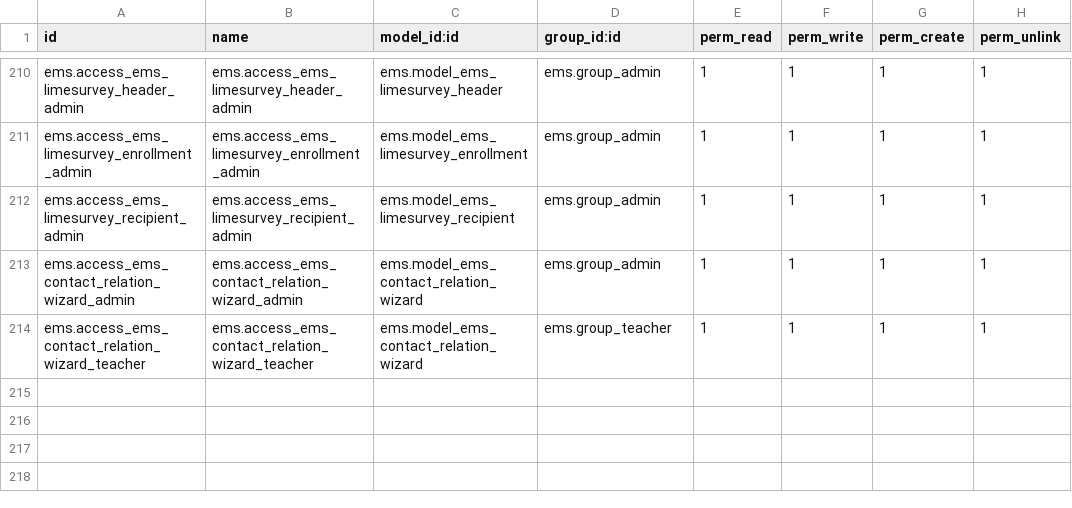
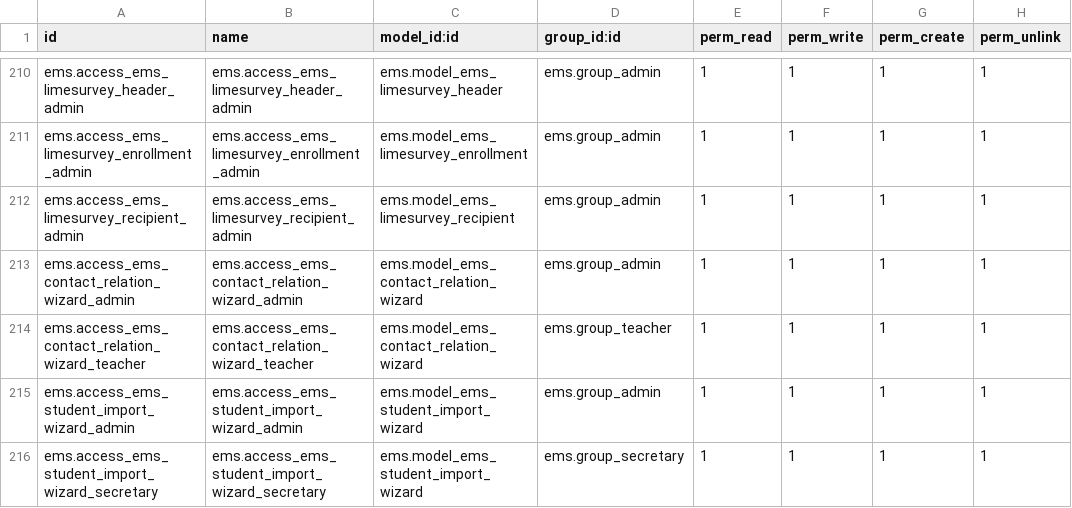
Before and after one commit to ElPuig/EMS, a CSV file: security/ir.model.access.csv, drawn as a sheet; only a part is shown, gaps mark what is left out.

```diff
--- a/security/ir.model.access.csv
+++ b/security/ir.model.access.csv
@@ -214 +214,3 @@ ems.access_ems_contact_relation_wizard_admin,ems.access_ems_contact_relation_wiz
 ems.access_ems_contact_relation_wizard_teacher,ems.access_ems_contact_relation_wizard_teacher,ems.model_ems_contact_relation_wizard,ems.group_teacher,1,1,1,1
+ems.access_ems_student_import_wizard_admin,ems.access_ems_student_import_wizard_admin,ems.model_ems_student_import_wizard,ems.group_admin,1,1,1,1
+ems.access_ems_student_import_wizard_secretary,ems.access_ems_student_import_wizard_secretary,ems.model_ems_student_import_wizard,ems.group_secretary,1,1,1,1
```
Also changed, not shown: data/custom/ems.group.csv, 12 other files.
